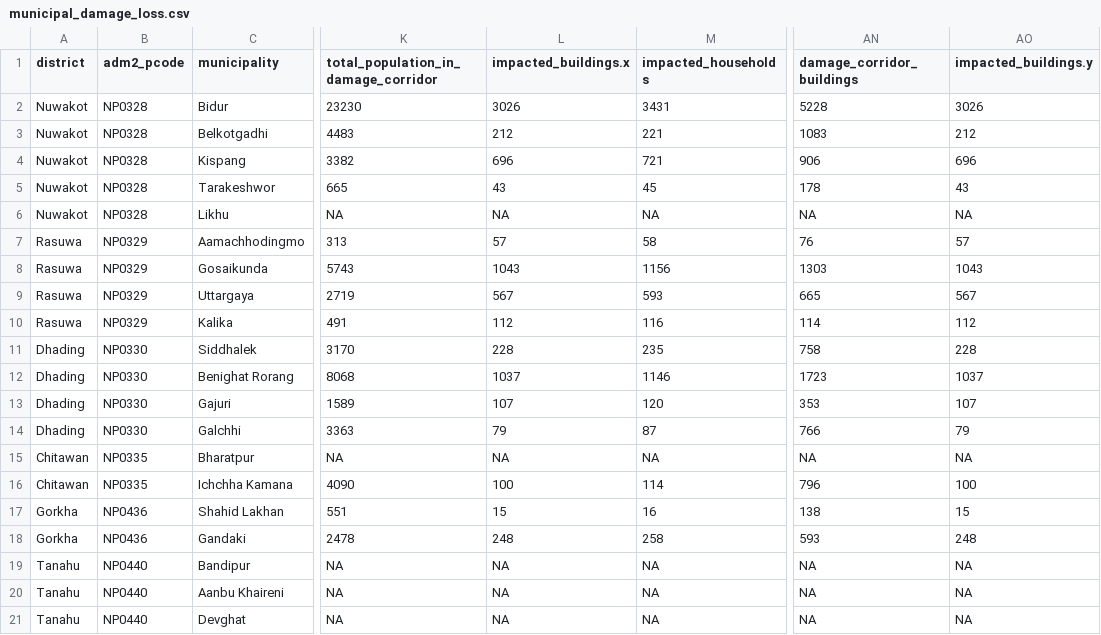
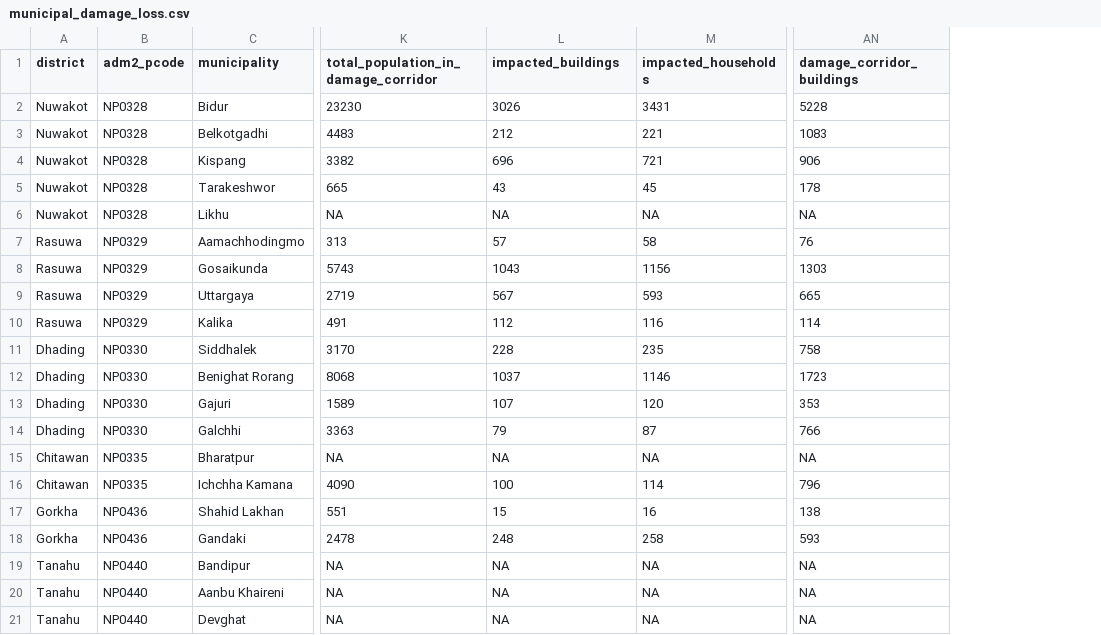
Before and after one commit to nepal-rasuwa-trishuli-floods-undac/nepal_floods_general, a CSV file: data/municipal_damage_loss.csv, drawn as a sheet; only a part is shown, gaps mark what is left out; the diff names each change by its address in the sheet, - before the commit and + after, or states it on an @@ line.

```diff
--- a/data/municipal_damage_loss.csv
+++ b/data/municipal_damage_loss.csv
-column AO (impacted_buildings.y), rows 2-21: 3026 | 212 | 696 | 43 | NA | 57 | 1043 | 567 | 112 | 228 | 1037 | 107 | 79 | NA | 100 | 15 | 248 | NA | NA | NA
-L1: impacted_buildings.x
+L1: impacted_buildings
```
Also changed, not shown: 57 other files.
